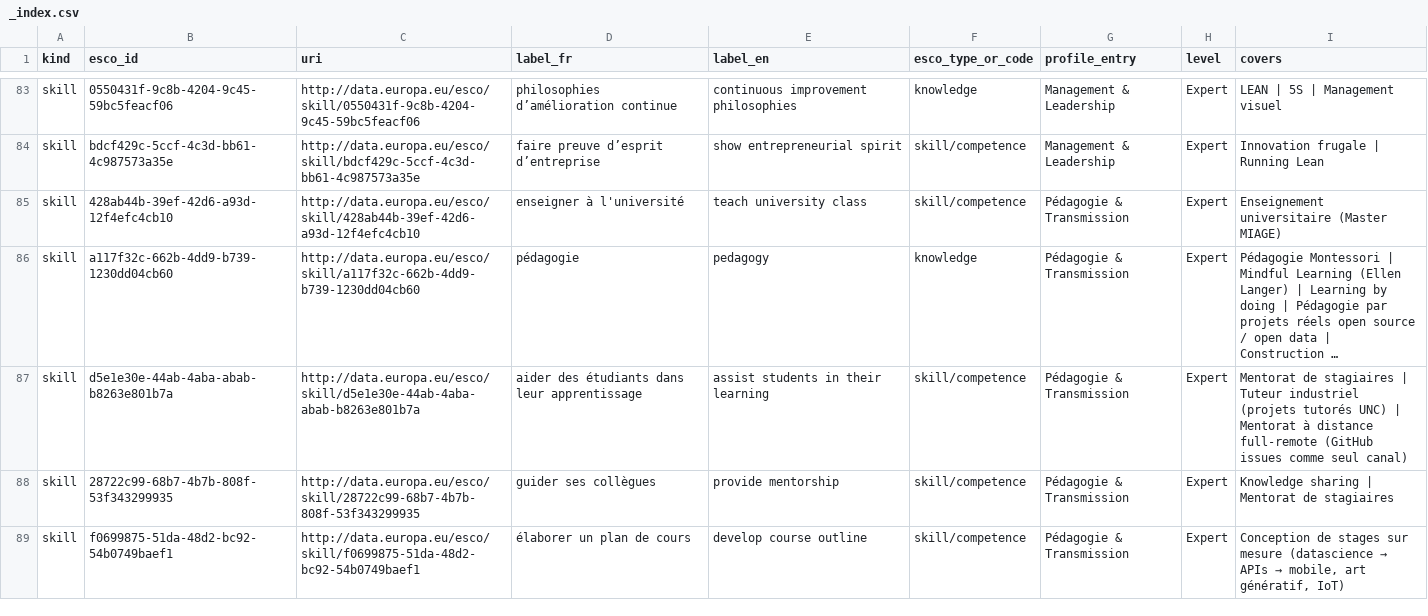
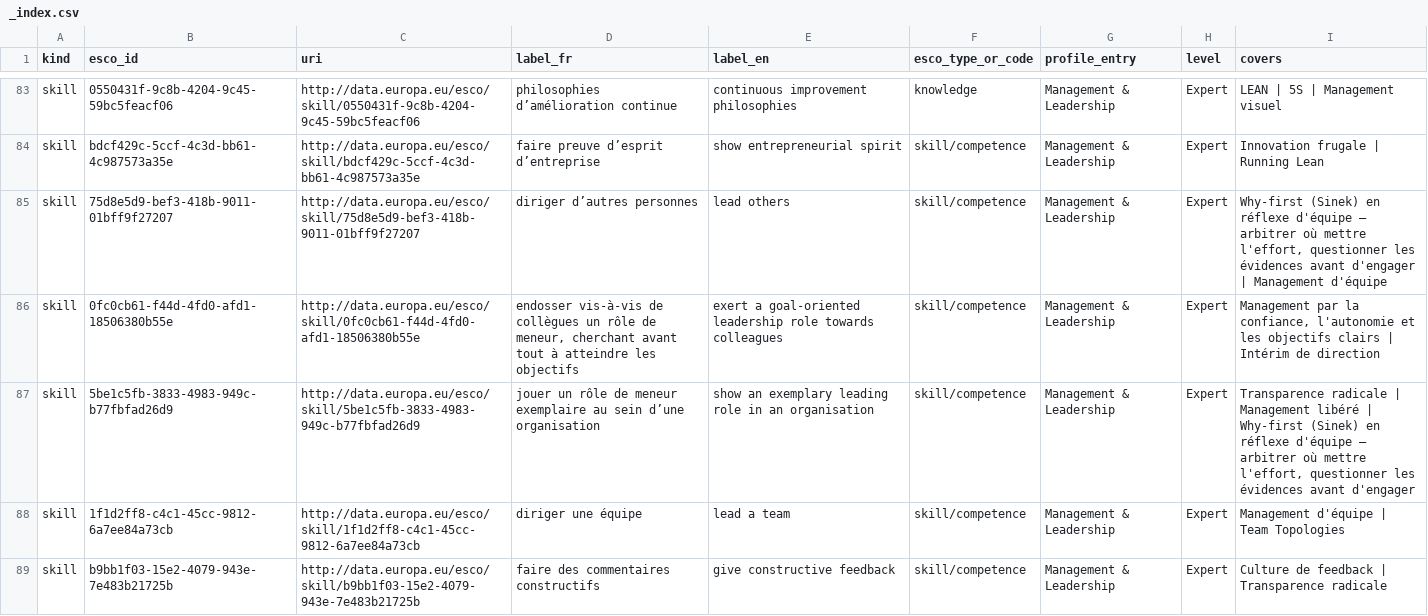
Before and after one commit to adriens/whoami, a CSV file: data/esco/adriens/_index.csv, drawn as a sheet; only a part is shown, gaps mark what is left out; the shorter side is filled out with more unchanged rows; long unchanged cells end in …; the diff covers the shown part only; the diff names each change by its address in the sheet, - before the commit and + after, or states it on an @@ line.

```diff
--- a/data/esco/adriens/_index.csv
+++ b/data/esco/adriens/_index.csv
+row 85: skill | 75d8e5d9-bef3-418b-9011-01bff9f27207 | http://data.europa.eu/esco/skill/75d8e5d9-bef3-418b-9011-01bff9f27207 | diriger d’autres personnes | lead others | skill/competence | Management & Leadership | Expert | Why-first (Sinek) en réflexe d'équipe — arbitrer où mettre l'effort, questionner les évidences avant d'engager | Management d'équipe
+row 86: skill | 0fc0cb61-f44d-4fd0-afd1-18506380b55e | http://data.europa.eu/esco/skill/0fc0cb61-f44d-4fd0-afd1-18506380b55e | endosser vis-à-vis de collègues un rôle de meneur, cherchant avant tout à atteindre les objectifs | exert a goal-oriented leadership role towards colleagues | skill/competence | Management & Leadership | Expert | Management par la confiance, l'autonomie et les objectifs clairs | Intérim de direction
+row 87: skill | 5be1c5fb-3833-4983-949c-b77fbfad26d9 | http://data.europa.eu/esco/skill/5be1c5fb-3833-4983-949c-b77fbfad26d9 | jouer un rôle de meneur exemplaire au sein d’une organisation | show an exemplary leading role in an organisation | skill/competence | Management & Leadership | Expert | Transparence radicale | Management libéré | Why-first (Sinek) en réflexe d'équipe — arbitrer où mettre l'effort, questionner les évidences avant d'engager
+row 88: skill | 1f1d2ff8-c4c1-45cc-9812-6a7ee84a73cb | http://data.europa.eu/esco/skill/1f1d2ff8-c4c1-45cc-9812-6a7ee84a73cb | diriger une équipe | lead a team | skill/competence | Management & Leadership | Expert | Management d'équipe | Team Topologies
+row 89: skill | b9bb1f03-15e2-4079-943e-7e483b21725b | http://data.europa.eu/esco/skill/b9bb1f03-15e2-4079-943e-7e483b21725b | faire des commentaires constructifs | give constructive feedback | skill/competence | Management & Leadership | Expert | Culture de feedback | Transparence radicale
```
Also changed, not shown: 4 added rows elsewhere in this file, 1 other file.
